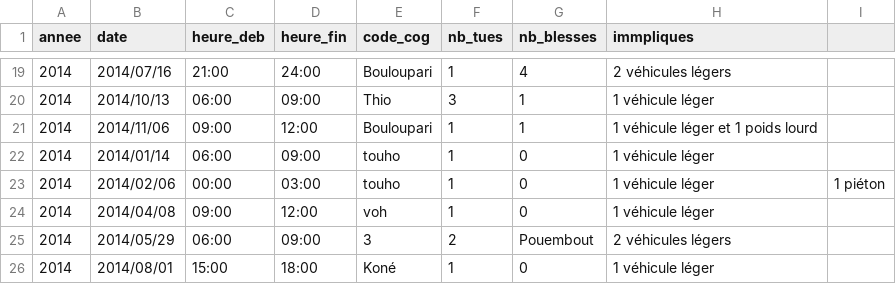
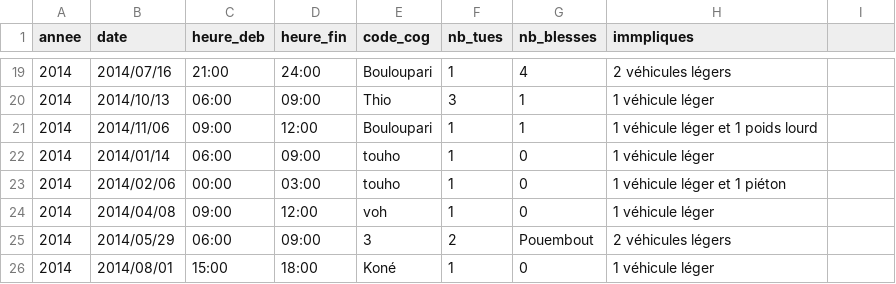
Before and after one commit to adriens/odata-ncl, a CSV file: data/accidents-mortels-route/accidents-mortels-route.csv, drawn as a sheet; only a part is shown, gaps mark what is left out.

Commit message:
Typo 2014

```diff
--- a/data/accidents-mortels-route/accidents-mortels-route.csv
+++ b/data/accidents-mortels-route/accidents-mortels-route.csv
@@ -22,3 +22,3 @@ annee,date,heure_deb,heure_fin,code_cog,nb_tues,nb_blesses,immpliques
 2014,2014/01/14,06:00,09:00,touho,1,0, 1 véhicule léger
-2014,2014/02/06,00:00,03:00,touho,1,0,1 véhicule léger,1 piéton
+2014,2014/02/06,00:00,03:00,touho,1,0,1 véhicule léger et 1 piéton
 2014,2014/04/08,09:00,12:00,voh,1,0,1 véhicule léger
```
